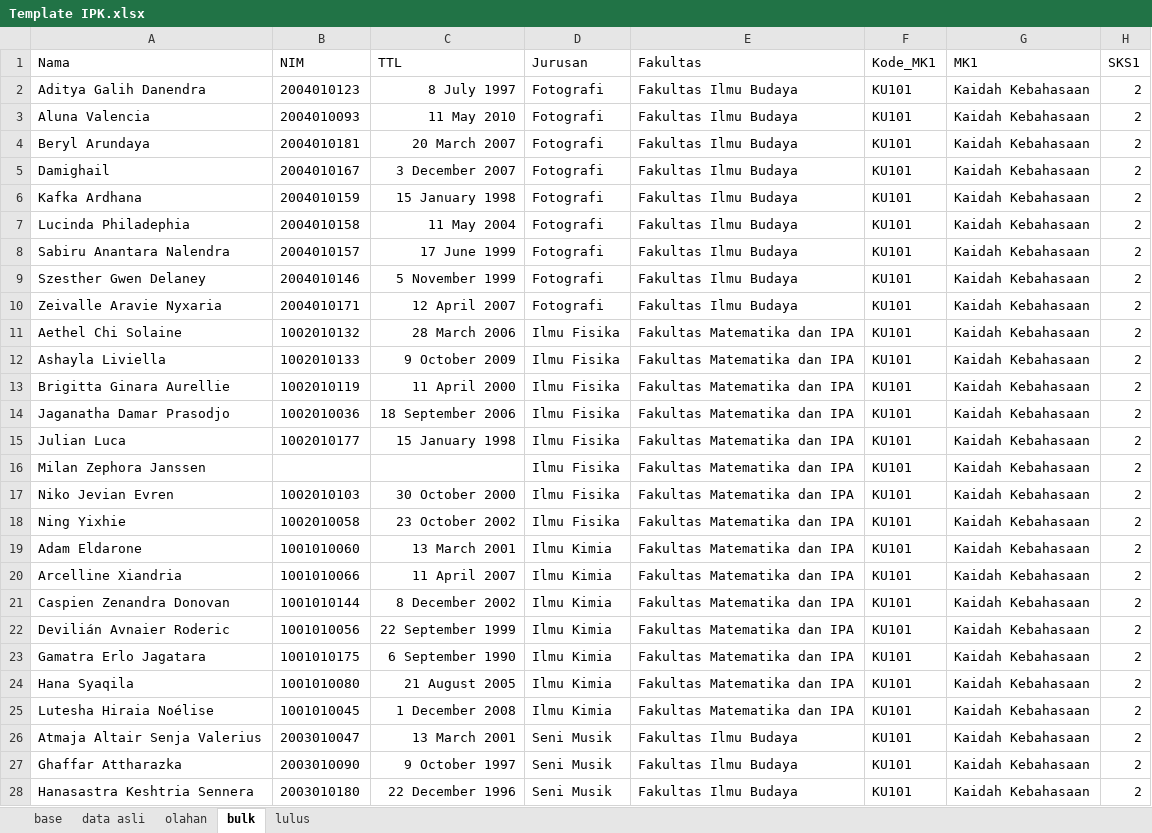
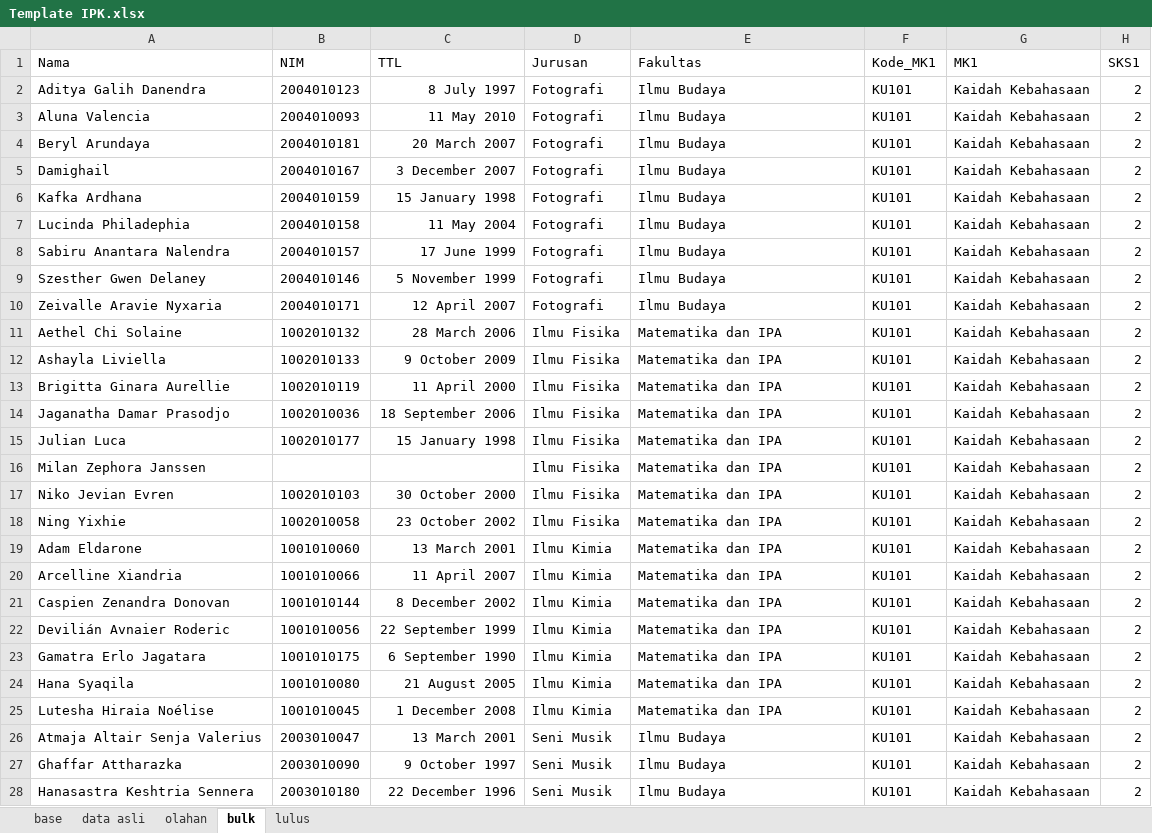
Before and after one commit to oniit/dhru, an Excel workbook: assets/Template IPK.xlsx, sheet bulk, drawn as a sheet; only a part is shown; values as stored, in another font and other column widths than the file's, no borders; charts and pictures not drawn; the diff covers the shown part only; the diff names each change by its address in the sheet, - before the commit and + after, or states it on an @@ line.

```diff
--- a/assets/Template IPK.xlsx (sheet bulk)
+++ b/assets/Template IPK.xlsx (sheet bulk)
-E2:E10 (Fakultas): Fakultas Ilmu Budaya
+E2:E10 (Fakultas): Ilmu Budaya
-E11:E25 (Fakultas): Fakultas Matematika dan IPA
+E11:E25 (Fakultas): Matematika dan IPA
-E26:E28 (Fakultas): Fakultas Ilmu Budaya
+E26:E28 (Fakultas): Ilmu Budaya
```
Also changed, not shown: 5 edited cells elsewhere in this sheet, formulas that keep their value, 32 other files.
